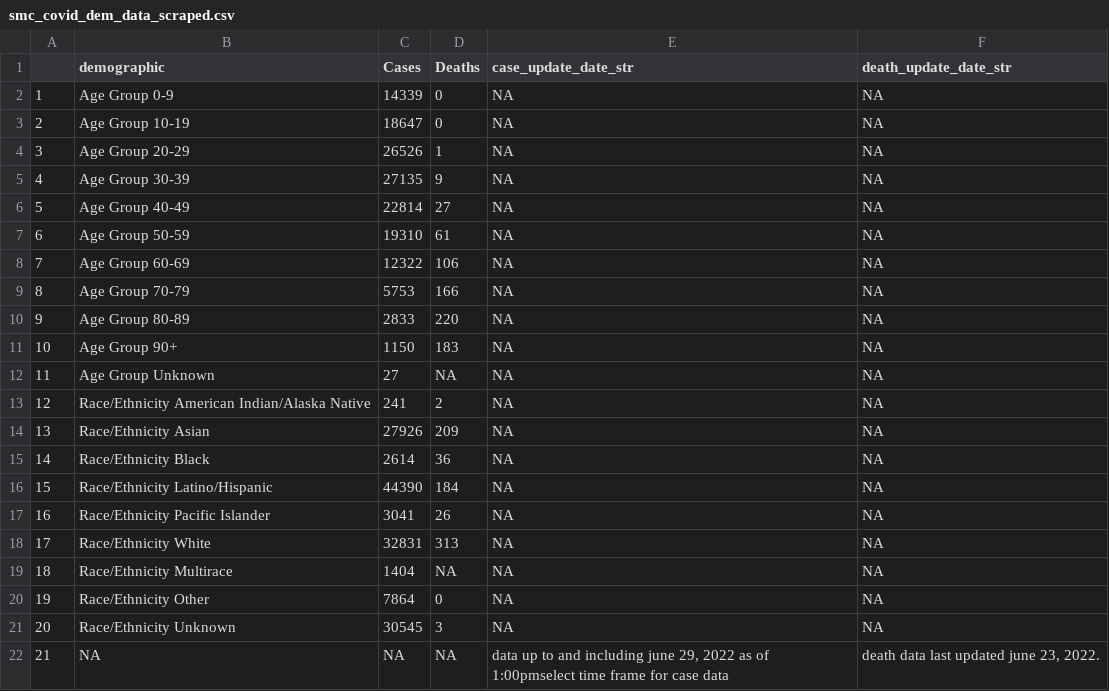
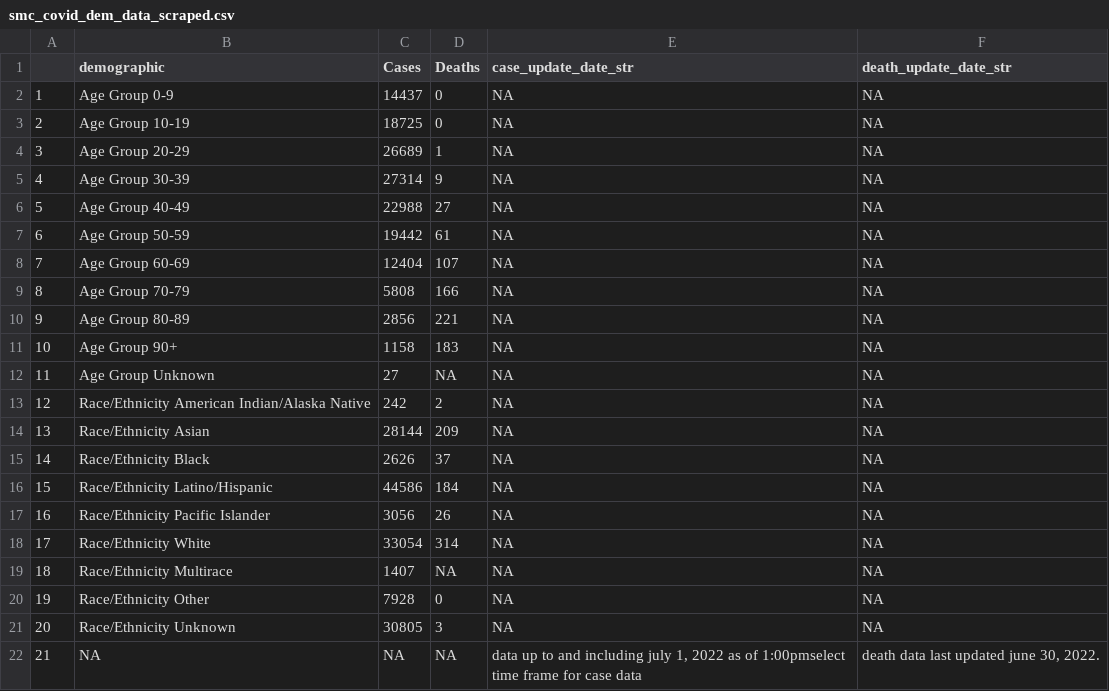
Before and after one commit to stanfordfuturebay/stanfordfuturebay.github.io, a CSV file: covid19/smc_covid_dem_data_scraped.csv, drawn as a sheet.

```diff
--- a/covid19/smc_covid_dem_data_scraped.csv
+++ b/covid19/smc_covid_dem_data_scraped.csv
@@ -1,22 +1,22 @@
 "","demographic","Cases","Deaths","case_update_date_str","death_update_date_str"
-"1","Age Group 0-9","14339","0",NA,NA
-"2","Age Group 10-19","18647","0",NA,NA
-"3","Age Group 20-29","26526","1",NA,NA
-"4","Age Group 30-39","27135","9",NA,NA
-"5","Age Group 40-49","22814","27",NA,NA
-"6","Age Group 50-59","19310","61",NA,NA
-"7","Age Group 60-69","12322","106",NA,NA
-"8","Age Group 70-79","5753","166",NA,NA
-"9","Age Group 80-89","2833","220",NA,NA
-"10","Age Group 90+","1150","183",NA,NA
+"1","Age Group 0-9","14437","0",NA,NA
+"2","Age Group 10-19","18725","0",NA,NA
+"3","Age Group 20-29","26689","1",NA,NA
+"4","Age Group 30-39","27314","9",NA,NA
+"5","Age Group 40-49","22988","27",NA,NA
+"6","Age Group 50-59","19442","61",NA,NA
+"7","Age Group 60-69","12404","107",NA,NA
+"8","Age Group 70-79","5808","166",NA,NA
+"9","Age Group 80-89","2856","221",NA,NA
+"10","Age Group 90+","1158","183",NA,NA
 "11","Age Group Unknown","27",NA,NA,NA
-"12","Race/Ethnicity  American Indian/Alaska Native","241","2",NA,NA
-"13","Race/Ethnicity  Asian","27926","209",NA,NA
-"14","Race/Ethnicity  Black","2614","36",NA,NA
-"15","Race/Ethnicity  Latino/Hispanic","44390","184",NA,NA
-"16","Race/Ethnicity  Pacific Islander","3041","26",NA,NA
-"17","Race/Ethnicity  White","32831","313",NA,NA
-"18","Race/Ethnicity Multirace","1404",NA,NA,NA
-"19","Race/Ethnicity Other","7864","0",NA,NA
-"20","Race/Ethnicity Unknown","30545","3",NA,NA
-"21",NA,NA,NA,"data up to and including june 29, 2022 as of 1:00pmselect time frame for case data","death data last updated june 23, 2022."
+"12","Race/Ethnicity  American Indian/Alaska Native","242","2",NA,NA
+"13","Race/Ethnicity  Asian","28144","209",NA,NA
+"14","Race/Ethnicity  Black","2626","37",NA,NA
+"15","Race/Ethnicity  Latino/Hispanic","44586","184",NA,NA
+"16","Race/Ethnicity  Pacific Islander","3056","26",NA,NA
+"17","Race/Ethnicity  White","33054","314",NA,NA
+"18","Race/Ethnicity Multirace","1407",NA,NA,NA
+"19","Race/Ethnicity Other","7928","0",NA,NA
+"20","Race/Ethnicity Unknown","30805","3",NA,NA
+"21",NA,NA,NA,"data up to and including july 1, 2022 as of 1:00pmselect time frame for case data","death data last updated june 30, 2022."
```
Also changed, not shown: covid19/smc_cases_scraped.csv, covid19/smc_tests_scraped.csv, 1 other file.
